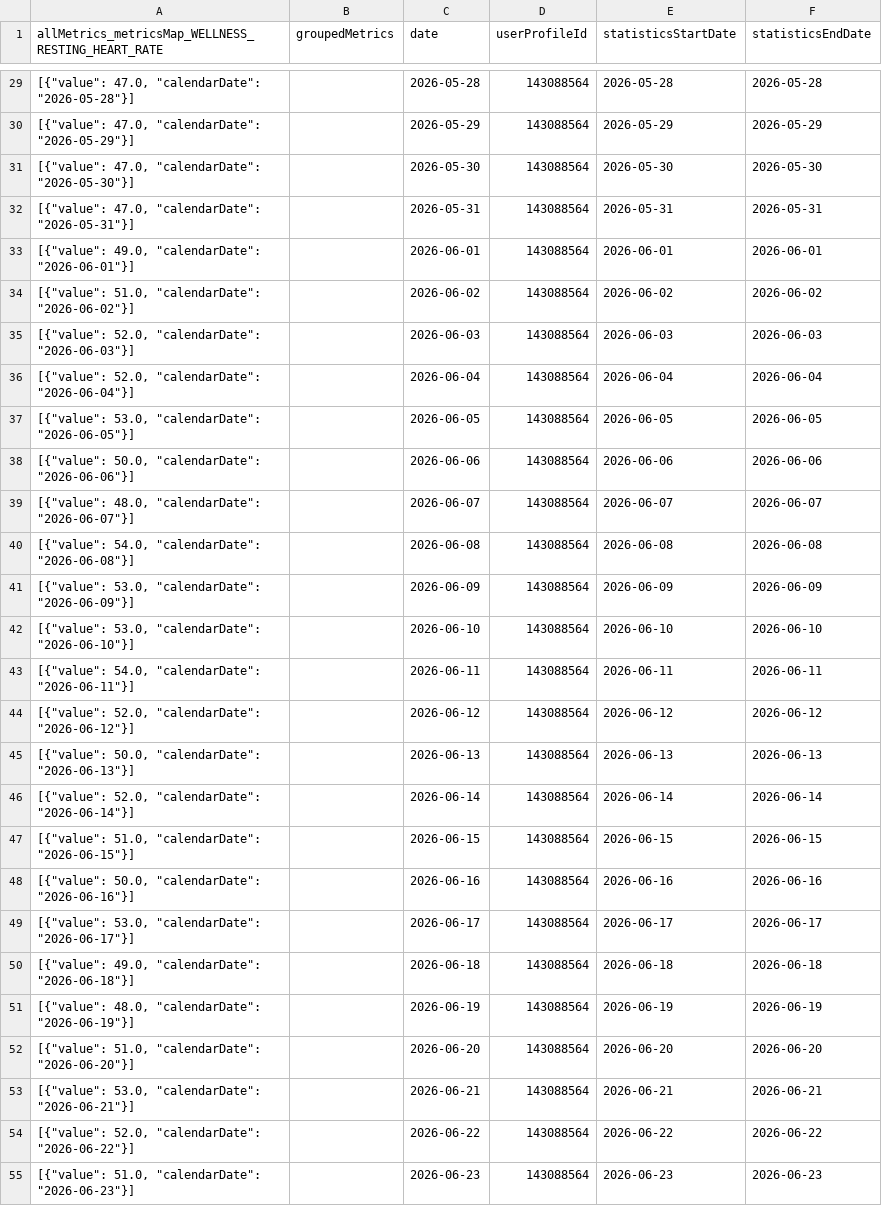
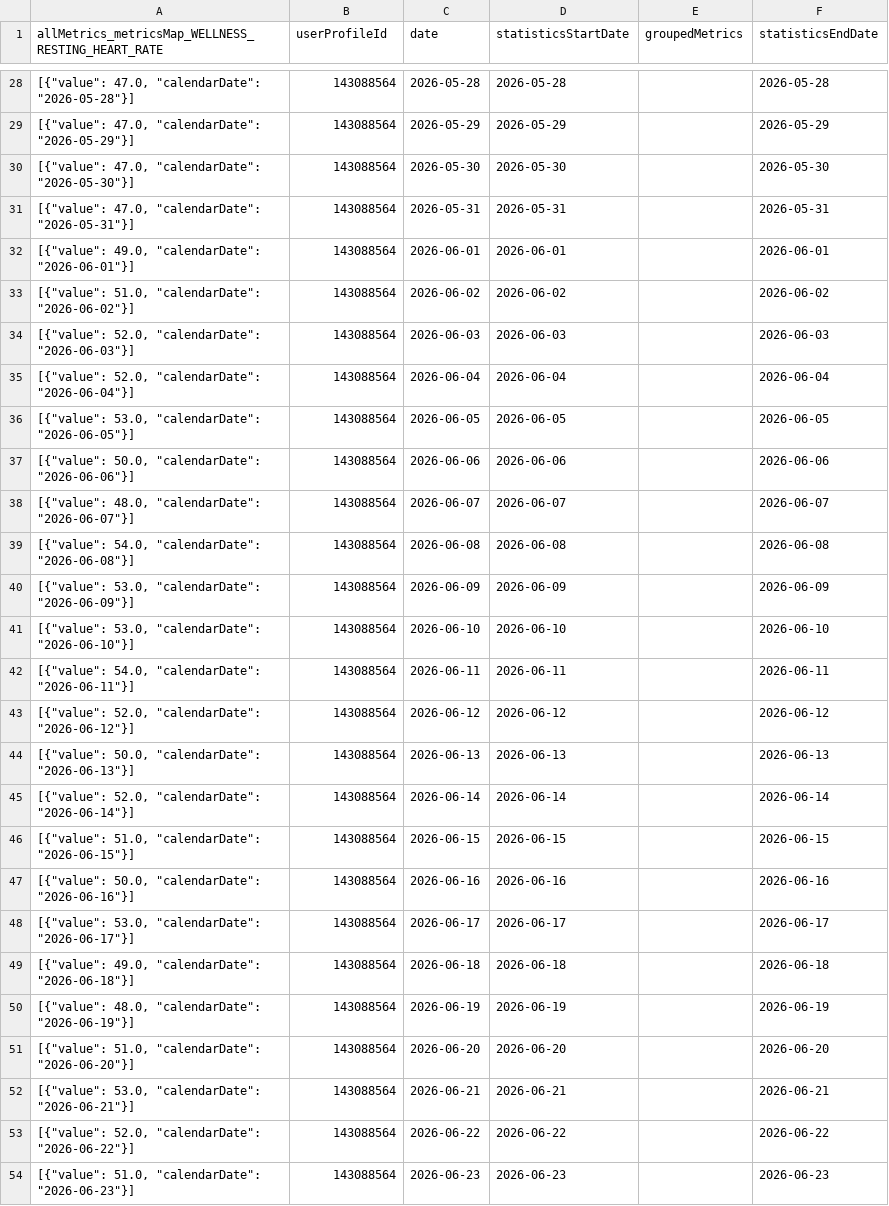
Before and after one commit to MacGoesRunning/garmin-data-MacGoesRunning, a CSV file: resting_heart_rate.csv, drawn as a sheet; only a part is shown, gaps mark what is left out; removed rows and columns are numbered as before the commit, all else as after; the diff covers the shown part only; the diff names each change by its address in the sheet, - before the commit and + after, or states it on an @@ line.

```diff
--- a/resting_heart_rate.csv
+++ b/resting_heart_rate.csv
-column D (userProfileId), rows 29-55: all 143088564
+column E (groupedMetrics), empty
-B1: groupedMetrics
+B1: userProfileId
-B28:B54 (userProfileId): (empty)
+B28:B54 (userProfileId): 143088564
```
Also changed, not shown: 1 added row, 1 removed row and 63 edited cells elsewhere in this file, activities.csv, body_composition.csv, 6 other files.
